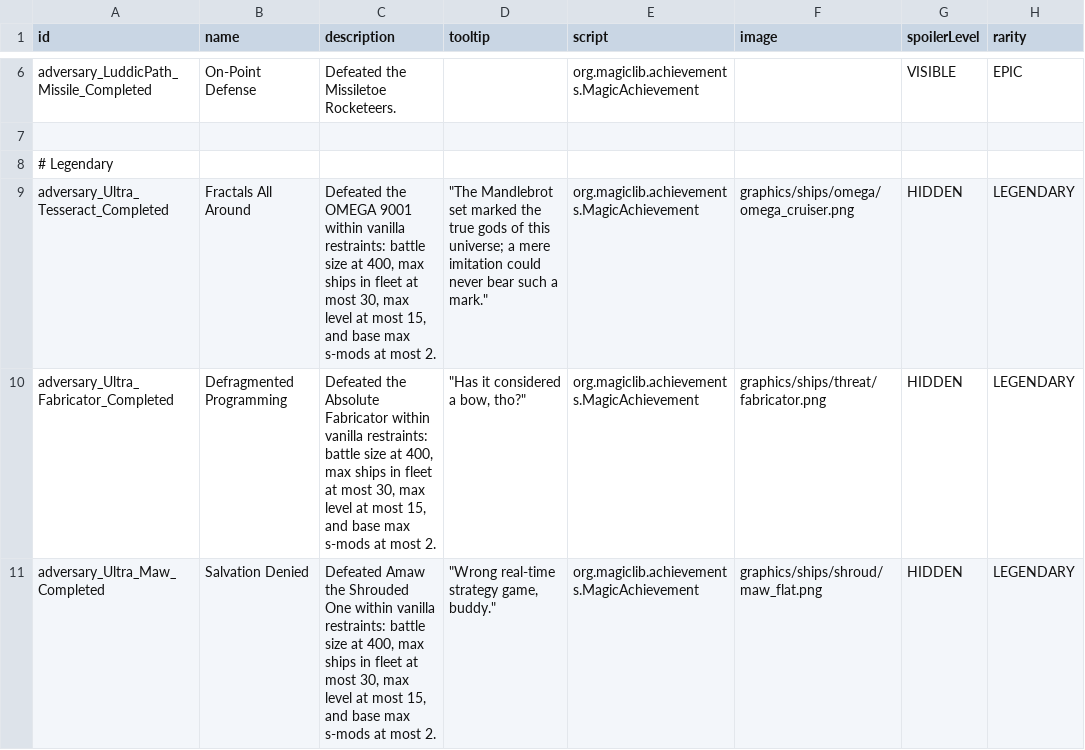
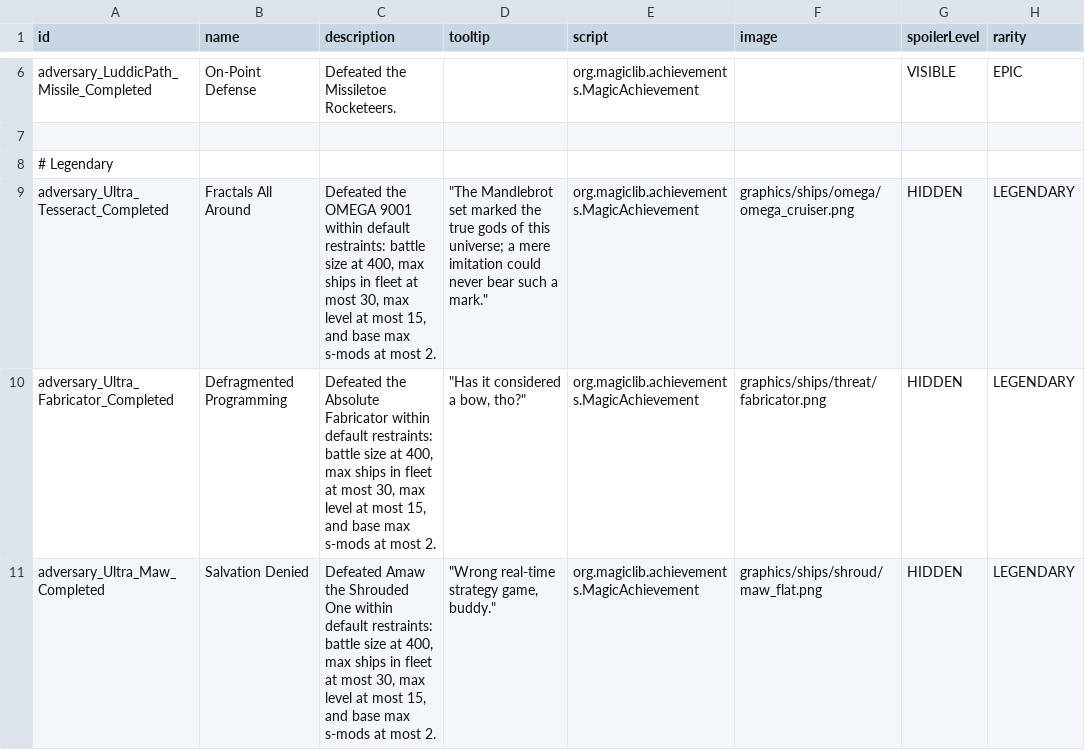
Before and after one commit to Tranquiliti/Adversary, a CSV file: data/config/magic_achievements.csv, drawn as a sheet; only a part is shown, gaps mark what is left out.

```diff
--- a/data/config/magic_achievements.csv
+++ b/data/config/magic_achievements.csv
@@ -8,4 +8,4 @@ adversary_LuddicPath_Missile_Completed,On-Point Defense,Defeated the Missiletoe
 # Legendary,,,,,,,
-adversary_Ultra_Tesseract_Completed,Fractals All Around,"Defeated the OMEGA 9001 within vanilla restraints: battle size at 400, max ships in fleet at most 30, max level at most 15, and base max s-mods at most 2.","""The Mandlebrot set marked the true gods of this universe; a mere imitation could never bear such a mark.""",org.magiclib.achievements.MagicAchievement,graphics/ships/omega/omega_cruiser.png,HIDDEN,LEGENDARY
-adversary_Ultra_Fabricator_Completed,Defragmented Programming,"Defeated the Absolute Fabricator within vanilla restraints: battle size at 400, max ships in fleet at most 30, max level at most 15, and base max s-mods at most 2.","""Has it considered a bow, tho?""",org.magiclib.achievements.MagicAchievement,graphics/ships/threat/fabricator.png,HIDDEN,LEGENDARY
-adversary_Ultra_Maw_Completed,Salvation Denied,"Defeated Amaw the Shrouded One within vanilla restraints: battle size at 400, max ships in fleet at most 30, max level at most 15, and base max s-mods at most 2.","""Wrong real-time strategy game, buddy.""",org.magiclib.achievements.MagicAchievement,graphics/ships/shroud/maw_flat.png,HIDDEN,LEGENDARY
+adversary_Ultra_Tesseract_Completed,Fractals All Around,"Defeated the OMEGA 9001 within default restraints: battle size at 400, max ships in fleet at most 30, max level at most 15, and base max s-mods at most 2.","""The Mandlebrot set marked the true gods of this universe; a mere imitation could never bear such a mark.""",org.magiclib.achievements.MagicAchievement,graphics/ships/omega/omega_cruiser.png,HIDDEN,LEGENDARY
+adversary_Ultra_Fabricator_Completed,Defragmented Programming,"Defeated the Absolute Fabricator within default restraints: battle size at 400, max ships in fleet at most 30, max level at most 15, and base max s-mods at most 2.","""Has it considered a bow, tho?""",org.magiclib.achievements.MagicAchievement,graphics/ships/threat/fabricator.png,HIDDEN,LEGENDARY
+adversary_Ultra_Maw_Completed,Salvation Denied,"Defeated Amaw the Shrouded One within default restraints: battle size at 400, max ships in fleet at most 30, max level at most 15, and base max s-mods at most 2.","""Wrong real-time strategy game, buddy.""",org.magiclib.achievements.MagicAchievement,graphics/ships/shroud/maw_flat.png,HIDDEN,LEGENDARY
```
Also changed, not shown: 7 other files.
